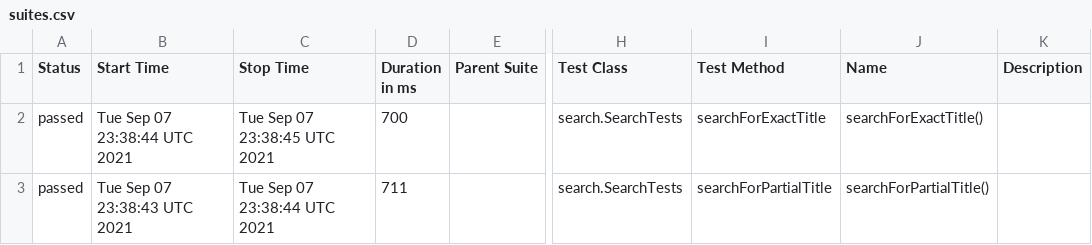
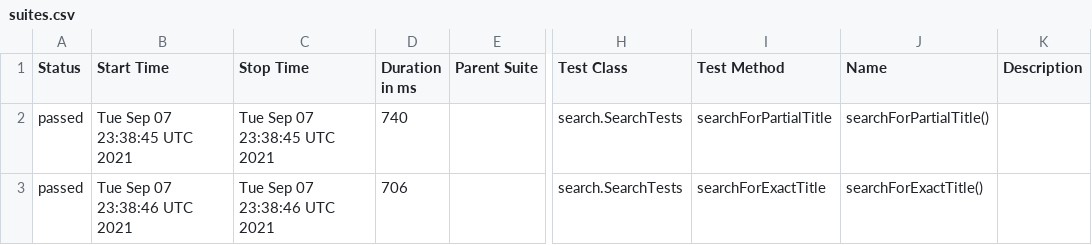
Before and after one commit to reinaldorossetti/playwright-java, a CSV file: data/suites.csv, drawn as a sheet; only a part is shown, gaps mark what is left out; the diff names each change by its address in the sheet, - before the commit and + after, or states it on an @@ line.

```diff
--- a/data/suites.csv
+++ b/data/suites.csv
-B2 (Start Time): Tue Sep 07 23:38:44 UTC 2021
+B2 (Start Time): Tue Sep 07 23:38:45 UTC 2021
-D2 (Duration in ms): 700
+D2 (Duration in ms): 740
-I2 (Test Method): searchForExactTitle
+I2 (Test Method): searchForPartialTitle
-J2 (Name): searchForExactTitle()
+J2 (Name): searchForPartialTitle()
-B3 (Start Time): Tue Sep 07 23:38:43 UTC 2021
+B3 (Start Time): Tue Sep 07 23:38:46 UTC 2021
-C3 (Stop Time): Tue Sep 07 23:38:44 UTC 2021
+C3 (Stop Time): Tue Sep 07 23:38:46 UTC 2021
-D3 (Duration in ms): 711
+D3 (Duration in ms): 706
-I3 (Test Method): searchForPartialTitle
+I3 (Test Method): searchForExactTitle
-J3 (Name): searchForPartialTitle()
+J3 (Name): searchForExactTitle()
```
Also changed, not shown: 17 other files.
